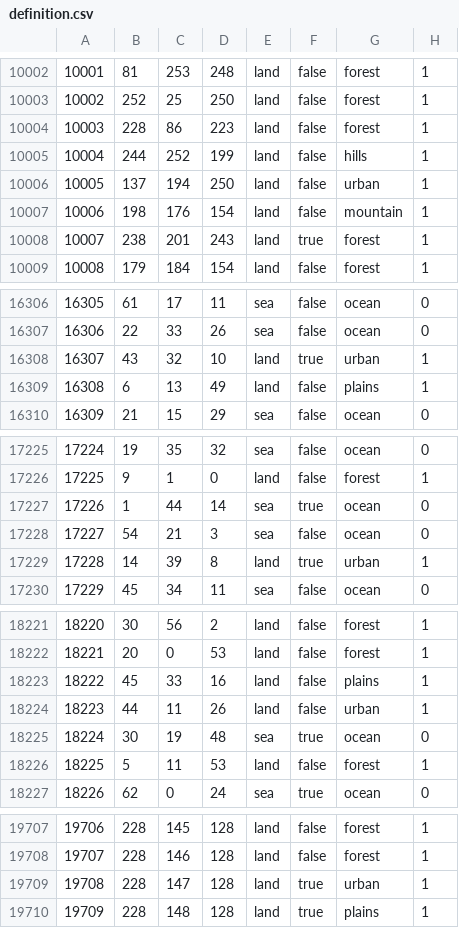
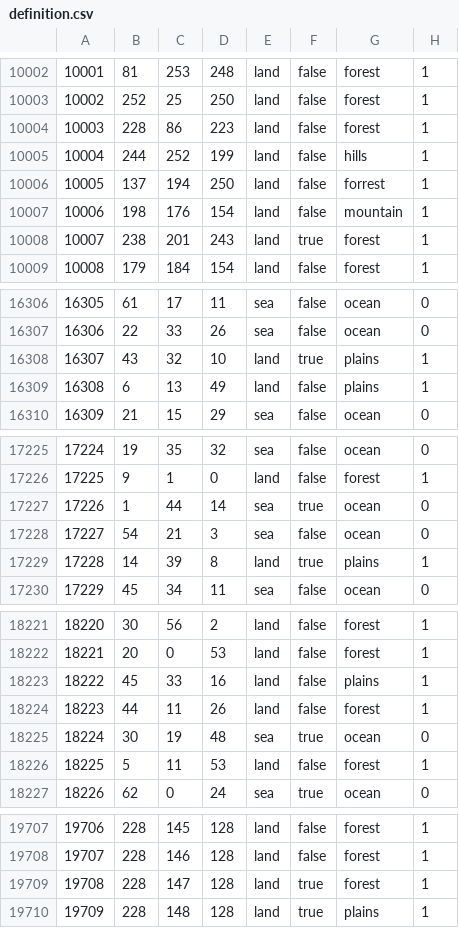
Before and after one commit to CHO-KING/Gbruh2, a CSV file: map/definition.csv, drawn as a sheet; only a part is shown, gaps mark what is left out.

```diff
--- a/map/definition.csv
+++ b/map/definition.csv
@@ -10005,3 +10005,3 @@
 10004;244;252;199;land;false;hills;1
-10005;137;194;250;land;false;urban;1
+10005;137;194;250;land;false;forrest;1
 10006;198;176;154;land;false;mountain;1
@@ -16307,3 +16307,3 @@
 16306;22;33;26;sea;false;ocean;0
-16307;43;32;10;land;true;urban;1
+16307;43;32;10;land;true;plains;1
 16308;6;13;49;land;false;plains;1
@@ -17228,3 +17228,3 @@
 17227;54;21;3;sea;false;ocean;0
-17228;14;39;8;land;true;urban;1
+17228;14;39;8;land;true;plains;1
 17229;45;34;11;sea;false;ocean;0
@@ -18223,3 +18223,3 @@
 18222;45;33;16;land;false;plains;1
-18223;44;11;26;land;false;urban;1
+18223;44;11;26;land;false;forest;1
 18224;30;19;48;sea;true;ocean;0
@@ -19708,3 +19708,3 @@
 19707;228;146;128;land;false;forest;1
-19708;228;147;128;land;true;urban;1
+19708;228;147;128;land;true;forest;1
 19709;228;148;128;land;true;plains;1
```
Also changed, not shown: 53 other files.
